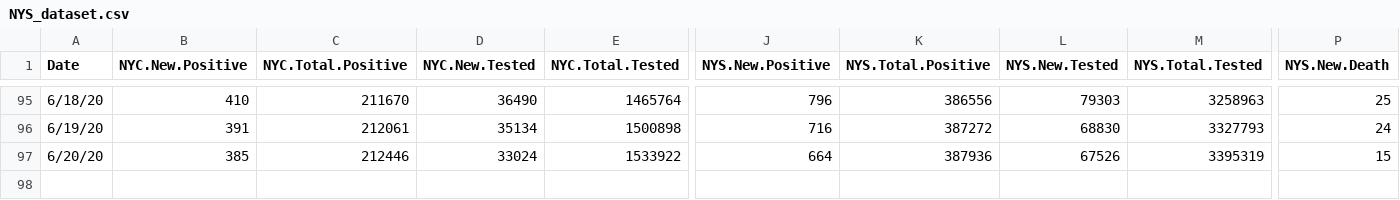
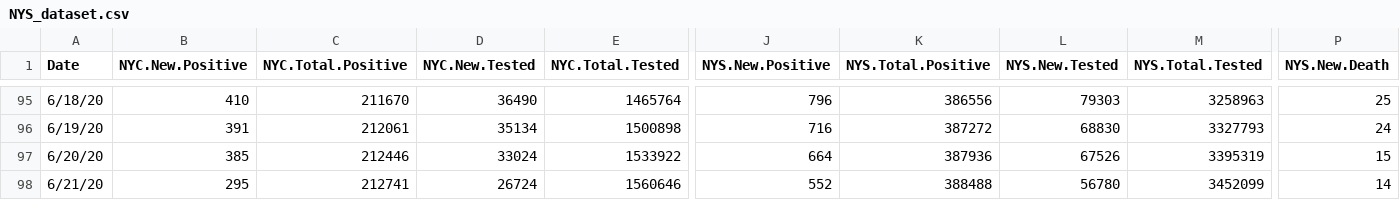
Before and after one commit to haidexs/COVID-19-NYS, a CSV file: NYS_dataset.csv, drawn as a sheet; only a part is shown, gaps mark what is left out; rows hold the shown columns only; the diff names each change by its address in the sheet, - before the commit and + after, or states it on an @@ line.

```diff
--- a/NYS_dataset.csv
+++ b/NYS_dataset.csv
+row 98: 6/21/20 | 295 | 212741 | 26724 | 1560646 | 552 | 388488 | 56780 | 3452099 | 14
```
Also changed, not shown: NYC_dataset.csv, today.csv, 2 other files.
